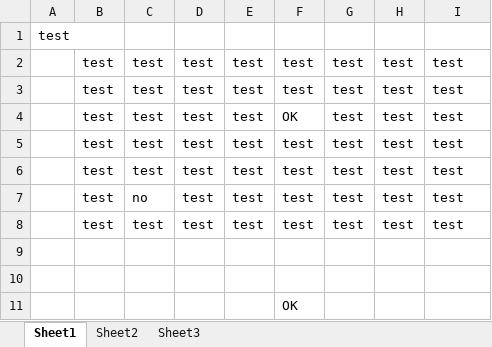
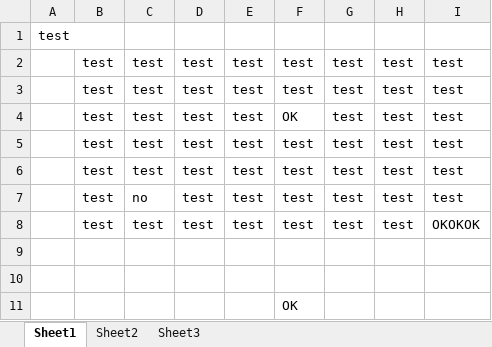
Before and after one commit to takamura-sts/test, an Excel workbook: テスト.xlsx, sheet Sheet1, drawn as a sheet; values as stored, in another font and other column widths than the file's, no borders; the diff names each change by its address in the sheet, - before the commit and + after, or states it on an @@ line.

Commit message:
testcommit

```diff
--- a/テスト.xlsx (sheet Sheet1)
+++ b/テスト.xlsx (sheet Sheet1)
-I8: test
+I8: OKOKOK
```
